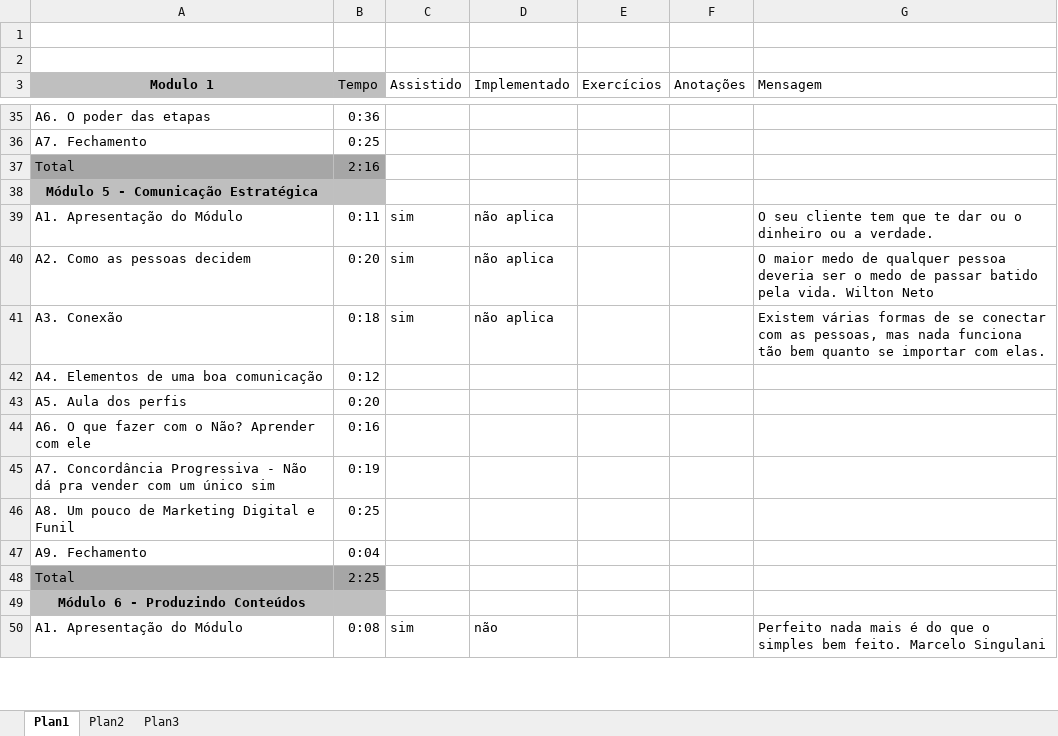
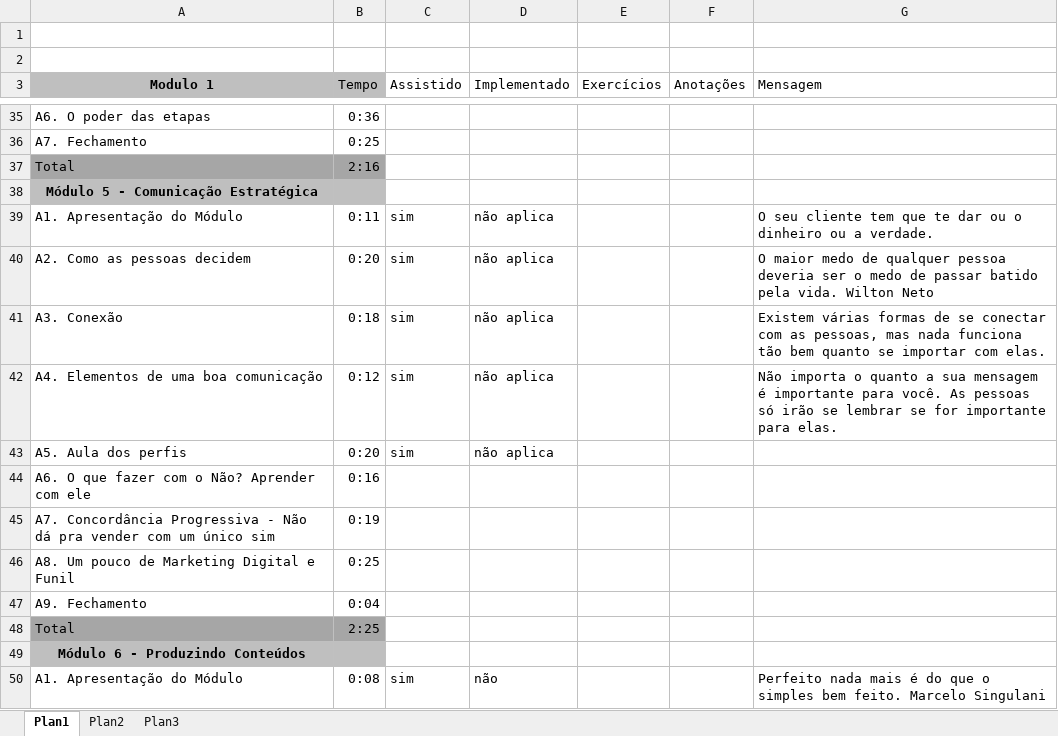
Before and after one commit to alannascimento/curso, an Excel workbook: curso_elton.xlsx, sheet Plan1, drawn as a sheet; only a part is shown, gaps mark what is left out; values as stored, in another font and other column widths than the file's, no borders; the diff names each change by its address in the sheet, - before the commit and + after, or states it on an @@ line.

Commit message:
Add files via upload

```diff
--- a/curso_elton.xlsx (sheet Plan1)
+++ b/curso_elton.xlsx (sheet Plan1)
-C42:C43 (Assistido): (empty)
+C42:C43 (Assistido): sim
-D42:D43 (Implementado): (empty)
+D42:D43 (Implementado): não aplica
-G42 (Mensagem): (empty)
+G42 (Mensagem): Não importa o quanto a sua mensagem é importante para você. As pessoas só irão se lembrar se for importante para elas.
```
